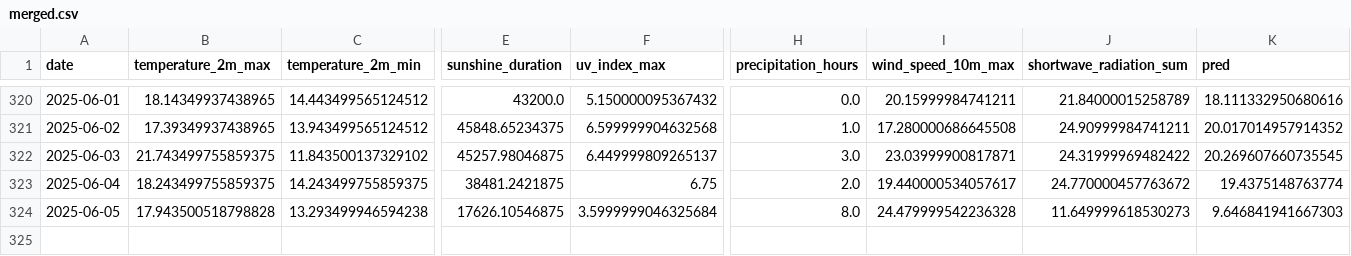
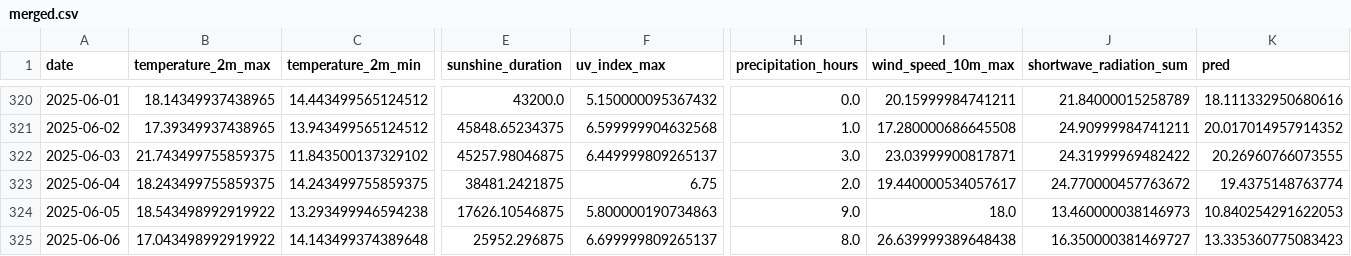
Before and after one commit to koaning/solah, a CSV file: data/merged.csv, drawn as a sheet; only a part is shown, gaps mark what is left out; rows hold the shown columns only; the diff names each change by its address in the sheet, - before the commit and + after, or states it on an @@ line.

```diff
--- a/data/merged.csv
+++ b/data/merged.csv
-K322 (pred): 20.269607660735545
+K322 (pred): 20.26960766073555
-B324 (temperature_2m_max): 17.943500518798828
+B324 (temperature_2m_max): 18.543498992919922
-F324 (uv_index_max): 3.5999999046325684
+F324 (uv_index_max): 5.800000190734863
-H324 (precipitation_hours): 8.0
+H324 (precipitation_hours): 9.0
-I324 (wind_speed_10m_max): 24.479999542236328
+I324 (wind_speed_10m_max): 18.0
-J324 (shortwave_radiation_sum): 11.649999618530273
+J324 (shortwave_radiation_sum): 13.460000038146973
-K324 (pred): 9.646841941667303
+K324 (pred): 10.840254291622053
+row 325: 2025-06-06 | 17.043498992919922 | 14.143499374389648 | 25952.296875 | 6.699999809265137 | 8.0 | 26.639999389648438 | 16.350000381469727 | 13.335360775083423
```
Also changed, not shown: data/history.csv.
